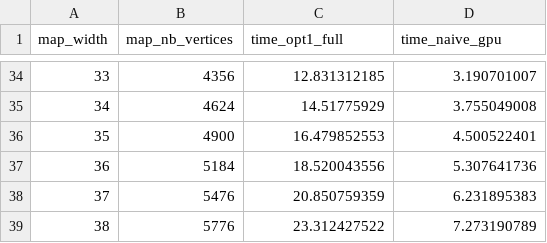
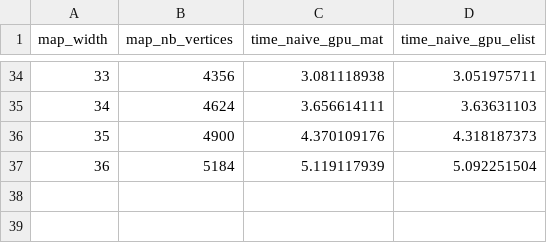
Before and after one commit to AlphaNow37/tipe_project, a CSV file: out/perf_benchmark.csv, drawn as a sheet; only a part is shown, gaps mark what is left out; the diff covers the shown part only.

```diff
--- a/out/perf_benchmark.csv
+++ b/out/perf_benchmark.csv
@@ -1 +1 @@
-map_width;map_nb_vertices;time_opt1_full;time_naive_gpu;
+map_width;map_nb_vertices;time_naive_gpu_mat;time_naive_gpu_elist;
@@ -34,6 +34,4 @@ map_width;map_nb_vertices;time_opt1_full;time_naive_gpu;
-33;4356;12.831312185;3.190701007;
-34;4624;14.51775929;3.755049008;
-35;4900;16.479852553;4.500522401;
-36;5184;18.520043556;5.307641736;
-37;5476;20.850759359;6.231895383;
-38;5776;23.312427522;7.273190789;
+33;4356;3.081118938;3.051975711;
+34;4624;3.656614111;3.63631103;
+35;4900;4.370109176;4.318187373;
+36;5184;5.119117939;5.092251504;
```
Also changed, not shown: 64 edited cells elsewhere in this file, 9 other files.
